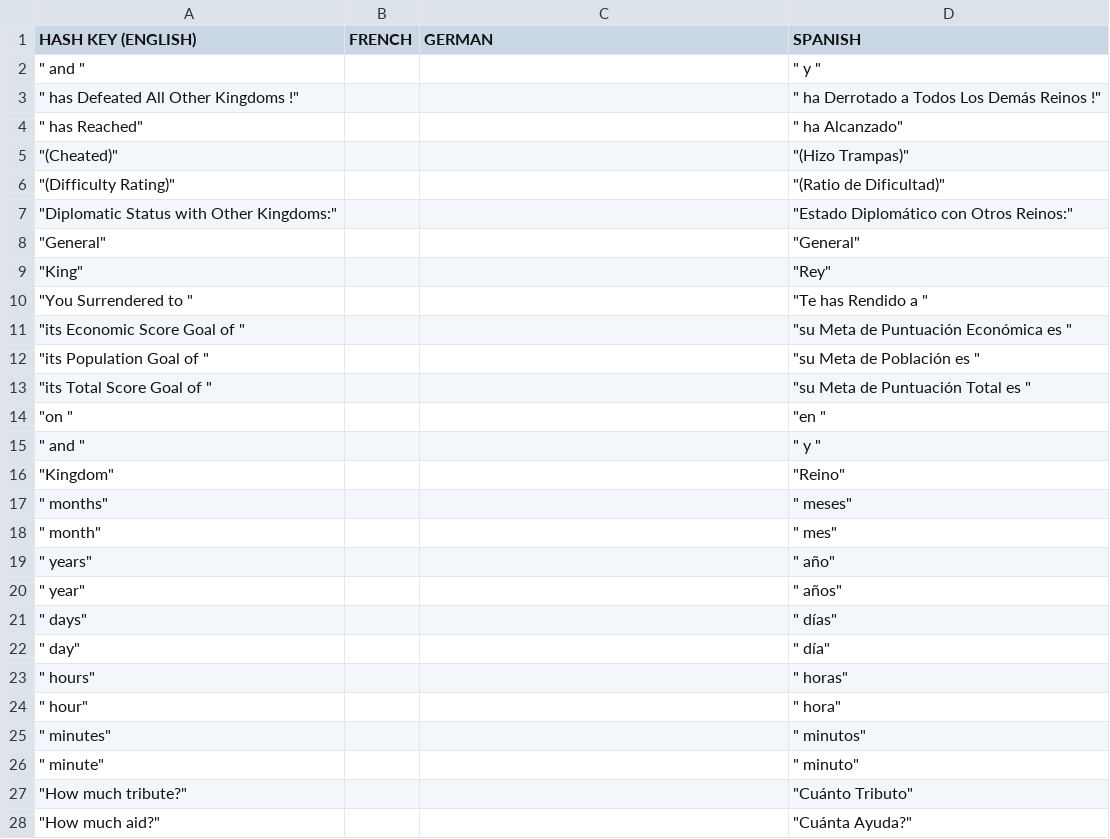
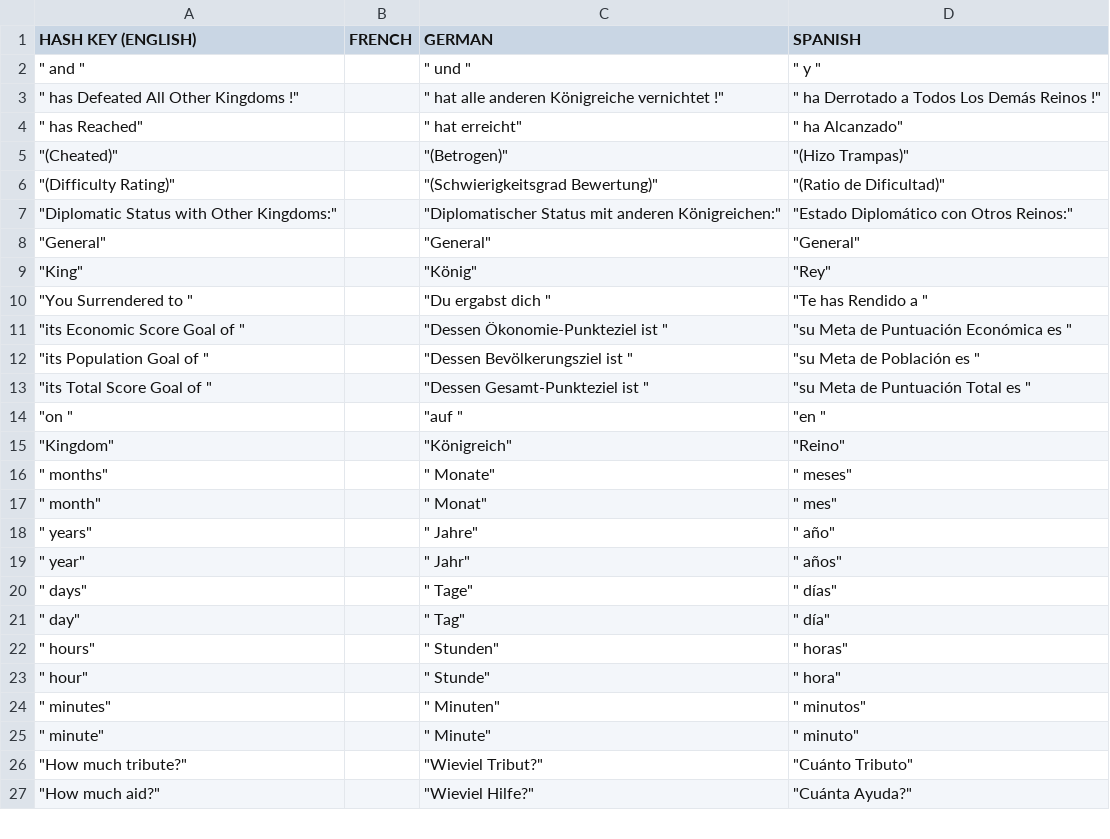
Before and after one commit to the3dfxdude/7kaa, a CSV file: doc/translat.csv, drawn as a sheet; only a part is shown; removed rows and columns are numbered as before the commit, all else as after; the diff covers the shown part only; the diff names each change by its address in the sheet, - before the commit and + after, or states it on an @@ line.

Commit message:
German translations from Vassili Echser.

```diff
--- a/doc/translat.csv
+++ b/doc/translat.csv
-C2 (GERMAN): (empty)
+C2 (GERMAN): " und "
-C3 (GERMAN): (empty)
+C3 (GERMAN): " hat alle anderen Königreiche vernichtet !"
-C4 (GERMAN): (empty)
+C4 (GERMAN): " hat erreicht"
-C5 (GERMAN): (empty)
+C5 (GERMAN): "(Betrogen)"
-C6 (GERMAN): (empty)
+C6 (GERMAN): "(Schwierigkeitsgrad Bewertung)"
-C7 (GERMAN): (empty)
+C7 (GERMAN): "Diplomatischer Status mit anderen Königreichen:"
-C8 (GERMAN): (empty)
+C8 (GERMAN): "General"
-C9 (GERMAN): (empty)
+C9 (GERMAN): "König"
-C10 (GERMAN): (empty)
+C10 (GERMAN): "Du ergabst dich "
-C11 (GERMAN): (empty)
+C11 (GERMAN): "Dessen Ökonomie-Punkteziel ist "
-C12 (GERMAN): (empty)
+C12 (GERMAN): "Dessen Bevölkerungsziel ist "
-C13 (GERMAN): (empty)
+C13 (GERMAN): "Dessen Gesamt-Punkteziel ist "
-C14 (GERMAN): (empty)
+C14 (GERMAN): "auf "
-row 15: " and " |  |  | " y "
-C15 (GERMAN): (empty)
+C15 (GERMAN): "Königreich"
-C16 (GERMAN): (empty)
+C16 (GERMAN): " Monate"
-C17 (GERMAN): (empty)
+C17 (GERMAN): " Monat"
-C18 (GERMAN): (empty)
+C18 (GERMAN): " Jahre"
-C19 (GERMAN): (empty)
+C19 (GERMAN): " Jahr"
-C20 (GERMAN): (empty)
+C20 (GERMAN): " Tage"
-C21 (GERMAN): (empty)
+C21 (GERMAN): " Tag"
-C22 (GERMAN): (empty)
+C22 (GERMAN): " Stunden"
-C23 (GERMAN): (empty)
+C23 (GERMAN): " Stunde"
-C24 (GERMAN): (empty)
+C24 (GERMAN): " Minuten"
-C25 (GERMAN): (empty)
+C25 (GERMAN): " Minute"
-C26 (GERMAN): (empty)
+C26 (GERMAN): "Wieviel Tribut?"
-C27 (GERMAN): (empty)
+C27 (GERMAN): "Wieviel Hilfe?"
```
Also changed, not shown: 1 removed row and 117 edited cells elsewhere in this file.
